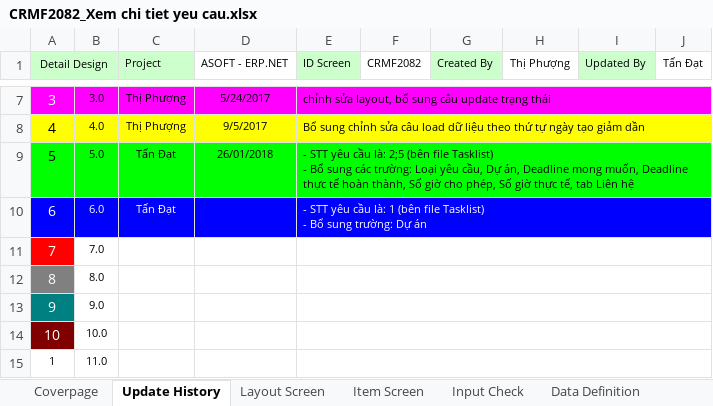
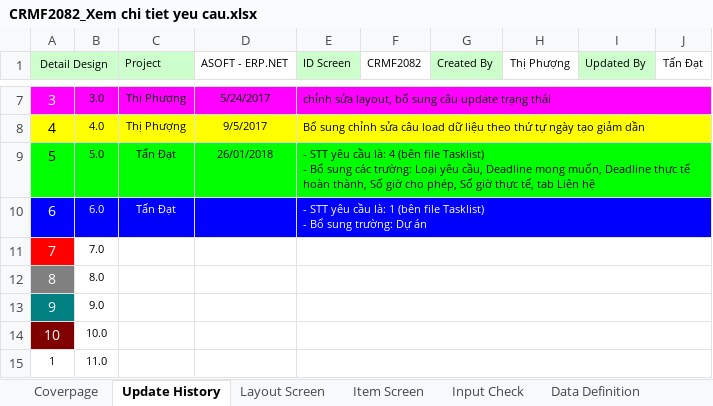
Before and after one commit to ASOFT-Solution/asoft-test-svn, an Excel workbook: 2018/CRM/03_DetailDesign/CRMF2082_Xem chi tiet yeu cau.xlsx, sheet Update History, drawn as a sheet; only a part is shown, gaps mark what is left out; values as stored, in another font and other column widths than the file's, no borders; ↵ is a line break in a cell; the diff names each change by its address in the sheet, - before the commit and + after, or states it on an @@ line.

```diff
--- a/2018/CRM/03_DetailDesign/CRMF2082_Xem chi tiet yeu cau.xlsx (sheet Update History)
+++ b/2018/CRM/03_DetailDesign/CRMF2082_Xem chi tiet yeu cau.xlsx (sheet Update History)
-E9 (ID Screen): …cầu là: 2;5 (bên file Tasklist) ↵ - Bổ sung các trường: Loại yêu cầu, Dự án, Deadline mong…
+E9 (ID Screen): …cầu là: 4 (bên file Tasklist) ↵ - Bổ sung các trường: Loại yêu cầu, Deadline mong…
```
Also changed, not shown: 2018/CRM/03_DetailDesign/CRMF2080_Danh muc yeu cau.xlsx, 2018/CRM/03_DetailDesign/CRMF2081_Cap nhat yeu cau.xlsx.
